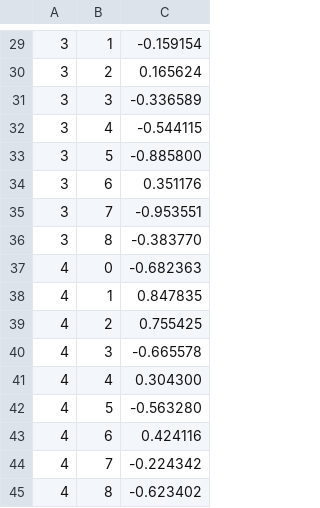
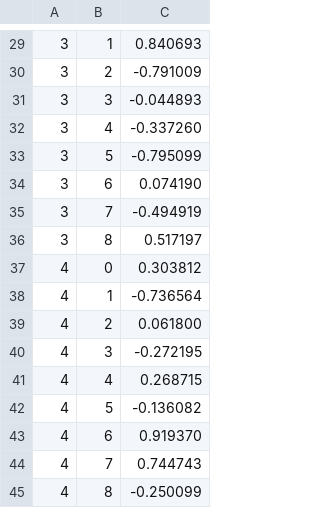
Before and after one commit to Tsubasa-Komiyama/LL, a CSV file: LLGMN/w.csv, drawn as a sheet; only a part is shown, gaps mark what is left out; the diff covers the shown part only.

```diff
--- a/LLGMN/w.csv
+++ b/LLGMN/w.csv
@@ -29,17 +29,17 @@
-3,1,-0.159154
-3,2,0.165624
-3,3,-0.336589
-3,4,-0.544115
-3,5,-0.885800
-3,6,0.351176
-3,7,-0.953551
-3,8,-0.383770
-4,0,-0.682363
-4,1,0.847835
-4,2,0.755425
-4,3,-0.665578
-4,4,0.304300
-4,5,-0.563280
-4,6,0.424116
-4,7,-0.224342
-4,8,-0.623402
+3,1,0.840693
+3,2,-0.791009
+3,3,-0.044893
+3,4,-0.337260
+3,5,-0.795099
+3,6,0.074190
+3,7,-0.494919
+3,8,0.517197
+4,0,0.303812
+4,1,-0.736564
+4,2,0.061800
+4,3,-0.272195
+4,4,0.268715
+4,5,-0.136082
+4,6,0.919370
+4,7,0.744743
+4,8,-0.250099
```
Also changed, not shown: 28 edited cells elsewhere in this file, 5 other files.
